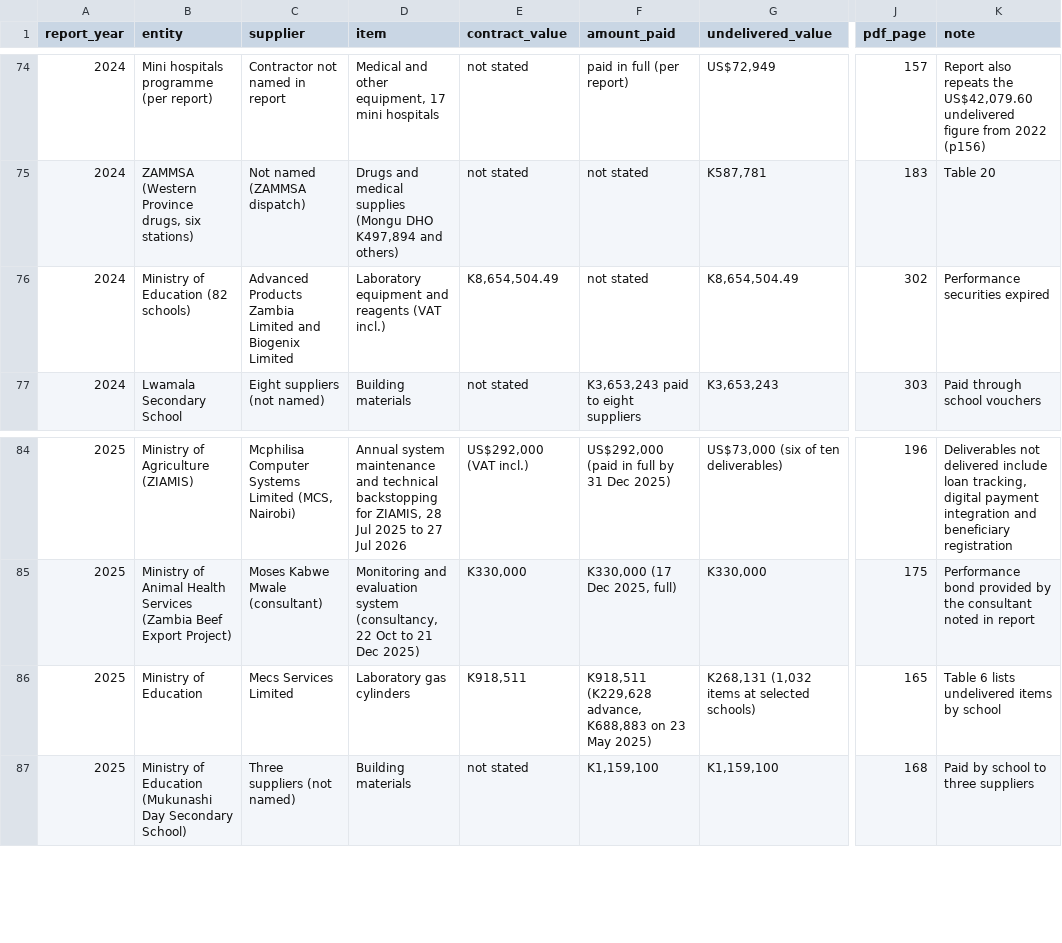
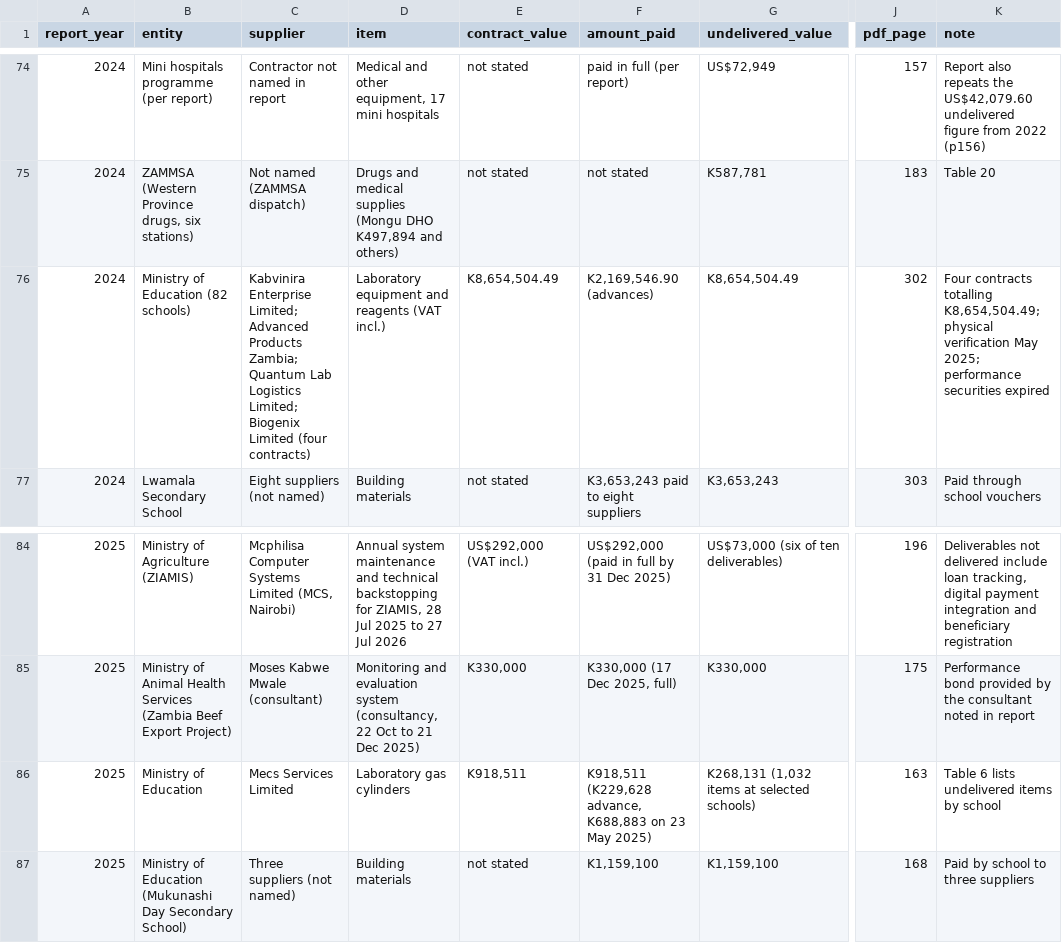
Before and after one commit to Chanza-bj/AG_Report_Analysis, a CSV file: data_clean/supplier_cases.csv, drawn as a sheet; only a part is shown, gaps mark what is left out; the diff names each change by its address in the sheet, - before the commit and + after, or states it on an @@ line.

Commit message:
Add six verified case stories with per-story share pages
Stories for readers who will not read the reports: lab equipment for 82
schools, schools' lab gas paid in full with items missing, heifers for
Kawambwa, bicycles for 116 districts, seed for 62,317 beneficiaries in 25
districts, and the unfinished Kanona ECE hub in Serenje. Each was read on its
PDF page before being written up and states the as-at date.

Each story has its own share page with Open Graph title/description, so a
WhatsApp or LinkedIn link previews that story and opens the dashboard on it.

Checking the pages also found two errors in supplier_cases (82-schools row
named two of four contractors and omitted K2.17m in advances; gas-cylinder
row cited p165 instead of p163-164); both fixed.

```diff
--- a/data_clean/supplier_cases.csv
+++ b/data_clean/supplier_cases.csv
-C76 (supplier): Advanced Products Zambia Limited and Biogenix Limited
+C76 (supplier): Kabvinira Enterprise Limited; Advanced Products Zambia; Quantum Lab Logistics Limited; Biogenix Limited (four contracts)
-F76 (amount_paid): not stated
+F76 (amount_paid): K2,169,546.90 (advances)
-K76 (note): Performance securities expired
+K76 (note): Four contracts totalling K8,654,504.49; physical verification May 2025; performance securities expired
-J86 (pdf_page): 165
+J86 (pdf_page): 163
```
Also changed, not shown: data_raw/supplier_cases_raw.csv, 13 other files.
